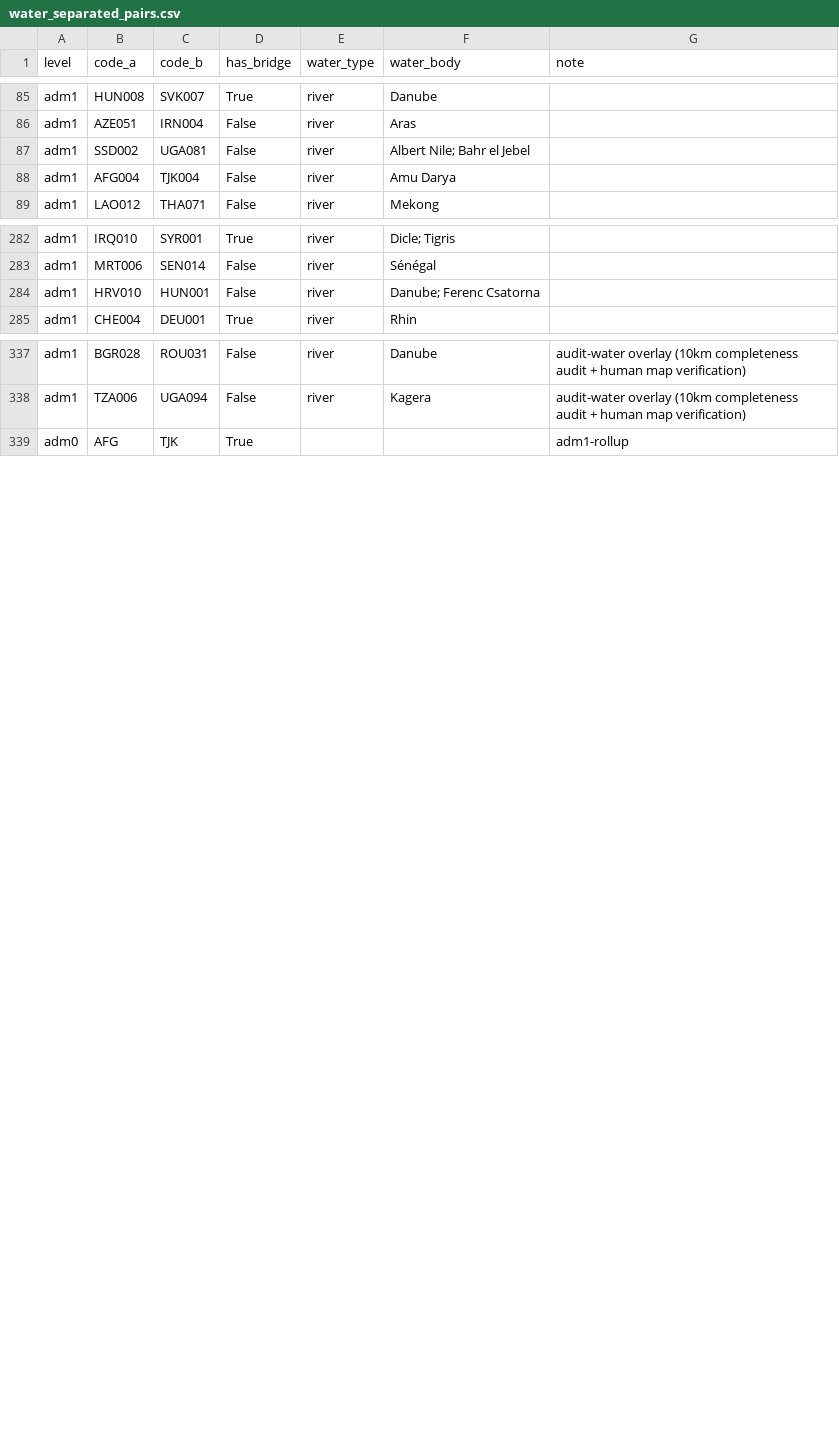
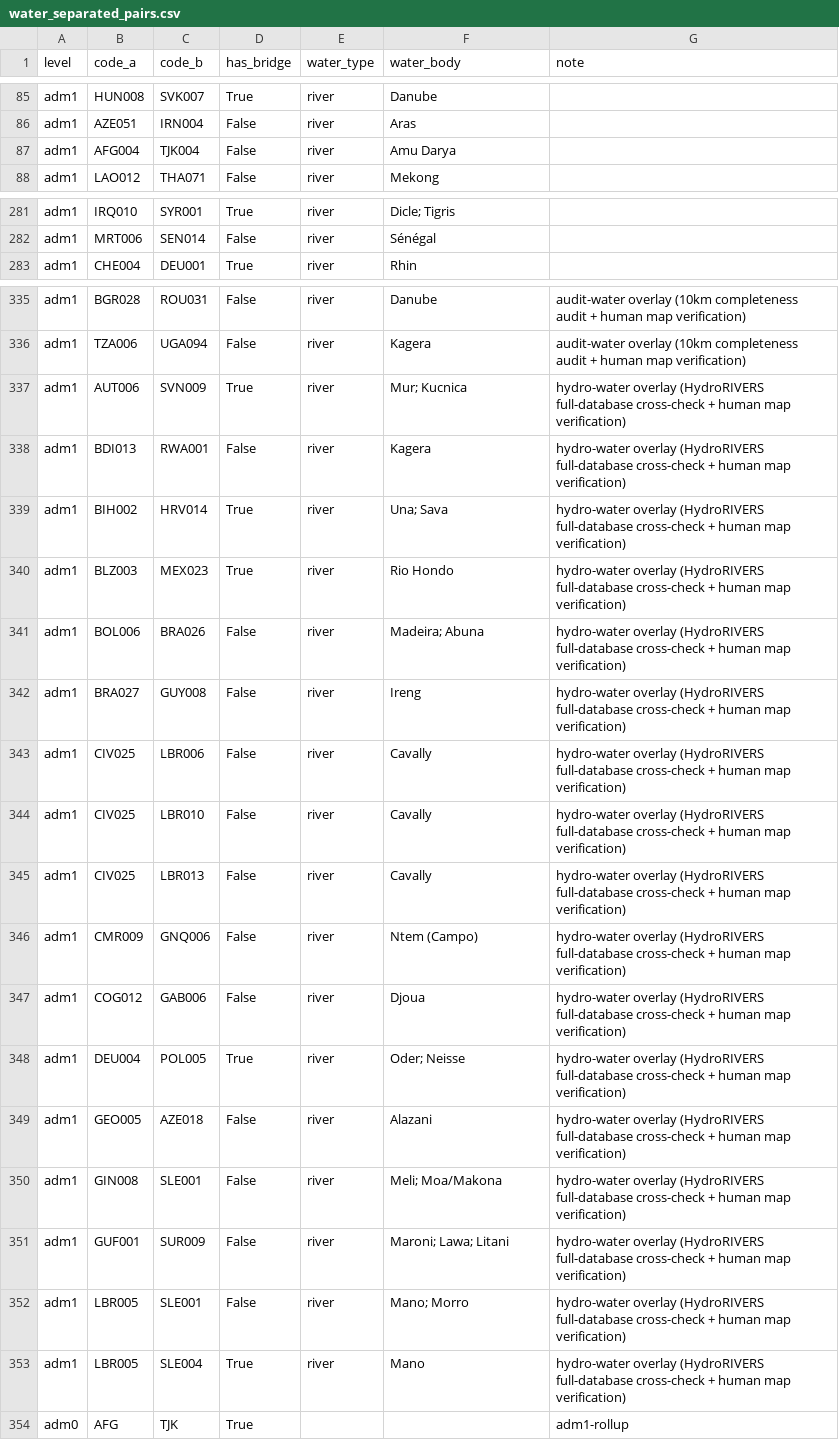
Before and after one commit to Hanshan-XY/MetacouplingLLM, a CSV file: src/metacouplingllm/data/water_separated_pairs.csv, drawn as a sheet; only a part is shown, gaps mark what is left out; removed rows and columns are numbered as before the commit, all else as after; the diff covers the shown part only; the diff names each change by its address in the sheet, - before the commit and + after, or states it on an @@ line.

```diff
--- a/src/metacouplingllm/data/water_separated_pairs.csv
+++ b/src/metacouplingllm/data/water_separated_pairs.csv
-row 87: adm1 | SSD002 | UGA081 | False | river | Albert Nile; Bahr el Jebel
-row 284: adm1 | HRV010 | HUN001 | False | river | Danube; Ferenc Csatorna
+row 337: adm1 | AUT006 | SVN009 | True | river | Mur; Kucnica | hydro-water overlay (HydroRIVERS full-database cross-check + human map verification)
+row 338: adm1 | BDI013 | RWA001 | False | river | Kagera | hydro-water overlay (HydroRIVERS full-database cross-check + human map verification)
+row 339: adm1 | BIH002 | HRV014 | True | river | Una; Sava | hydro-water overlay (HydroRIVERS full-database cross-check + human map verification)
+row 340: adm1 | BLZ003 | MEX023 | True | river | Rio Hondo | hydro-water overlay (HydroRIVERS full-database cross-check + human map verification)
+row 341: adm1 | BOL006 | BRA026 | False | river | Madeira; Abuna | hydro-water overlay (HydroRIVERS full-database cross-check + human map verification)
+row 342: adm1 | BRA027 | GUY008 | False | river | Ireng | hydro-water overlay (HydroRIVERS full-database cross-check + human map verification)
+row 343: adm1 | CIV025 | LBR006 | False | river | Cavally | hydro-water overlay (HydroRIVERS full-database cross-check + human map verification)
+row 344: adm1 | CIV025 | LBR010 | False | river | Cavally | hydro-water overlay (HydroRIVERS full-database cross-check + human map verification)
+row 345: adm1 | CIV025 | LBR013 | False | river | Cavally | hydro-water overlay (HydroRIVERS full-database cross-check + human map verification)
+row 346: adm1 | CMR009 | GNQ006 | False | river | Ntem (Campo) | hydro-water overlay (HydroRIVERS full-database cross-check + human map verification)
+row 347: adm1 | COG012 | GAB006 | False | river | Djoua | hydro-water overlay (HydroRIVERS full-database cross-check + human map verification)
+row 348: adm1 | DEU004 | POL005 | True | river | Oder; Neisse | hydro-water overlay (HydroRIVERS full-database cross-check + human map verification)
+row 349: adm1 | GEO005 | AZE018 | False | river | Alazani | hydro-water overlay (HydroRIVERS full-database cross-check + human map verification)
+row 350: adm1 | GIN008 | SLE001 | False | river | Meli; Moa/Makona | hydro-water overlay (HydroRIVERS full-database cross-check + human map verification)
+row 351: adm1 | GUF001 | SUR009 | False | river | Maroni; Lawa; Litani | hydro-water overlay (HydroRIVERS full-database cross-check + human map verification)
+row 352: adm1 | LBR005 | SLE001 | False | river | Mano; Morro | hydro-water overlay (HydroRIVERS full-database cross-check + human map verification)
+row 353: adm1 | LBR005 | SLE004 | True | river | Mano | hydro-water overlay (HydroRIVERS full-database cross-check + human map verification)
```
Also changed, not shown: 1 added row and 2 edited cells elsewhere in this file, 10 other files.
